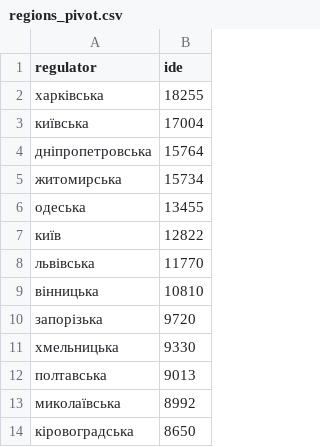
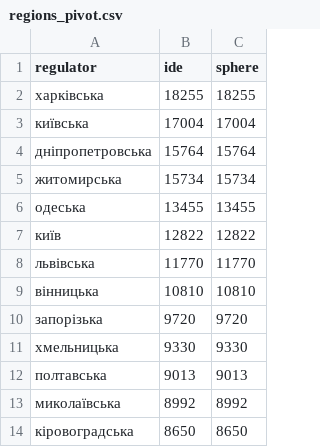
Before and after one commit to HubashovD/inspections_project, a CSV file: data/regions_pivot.csv, drawn as a sheet; only a part is shown; the diff names each change by its address in the sheet, - before the commit and + after, or states it on an @@ line.

```diff
--- a/data/regions_pivot.csv
+++ b/data/regions_pivot.csv
+column C (sphere), rows 2-14: 18255 | 17004 | 15764 | 15734 | 13455 | 12822 | 11770 | 10810 | 9720 | 9330 | 9013 | 8992 | 8650
```
Also changed, not shown: data/barplot.csv, 18 other files.
